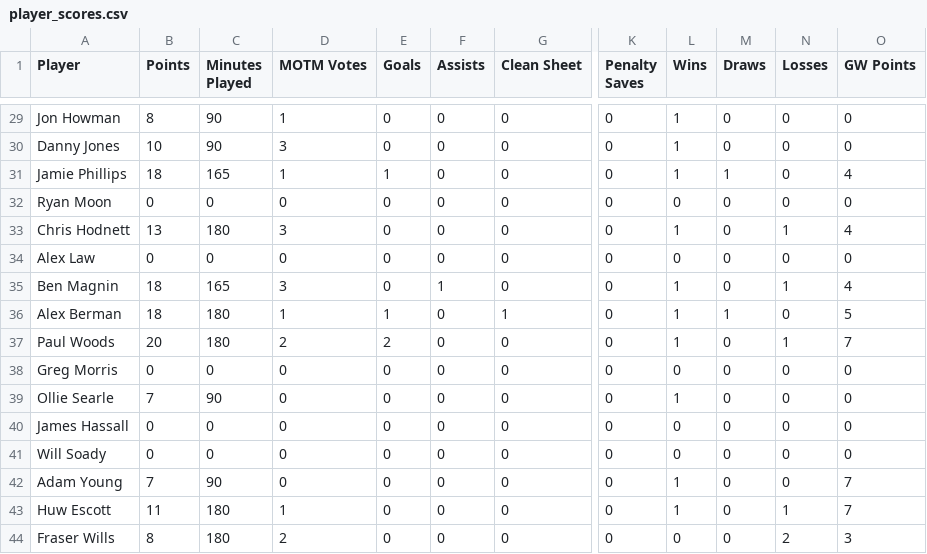
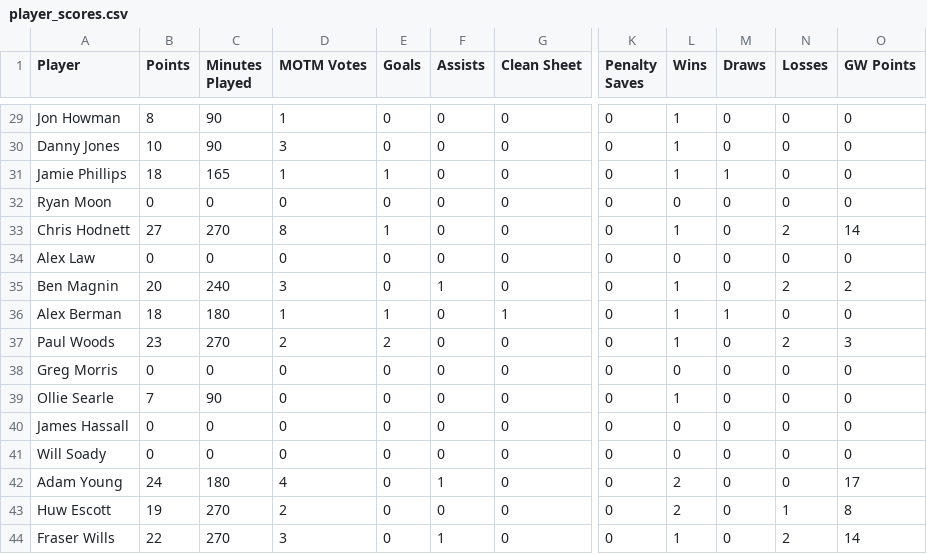
Before and after one commit to bm13563/torps-fpl, a CSV file: data/club/player_scores.csv, drawn as a sheet; only a part is shown, gaps mark what is left out; the diff covers the shown part only; the diff names each change by its address in the sheet, - before the commit and + after, or states it on an @@ line.

```diff
--- a/data/club/player_scores.csv
+++ b/data/club/player_scores.csv
-O31 (GW Points): 4
+O31 (GW Points): 0
-B33 (Points): 13
+B33 (Points): 27
-C33 (Minutes Played): 180
+C33 (Minutes Played): 270
-D33 (MOTM Votes): 3
+D33 (MOTM Votes): 8
-E33 (Goals): 0
+E33 (Goals): 1
-N33 (Losses): 1
+N33 (Losses): 2
-O33 (GW Points): 4
+O33 (GW Points): 14
-B35 (Points): 18
+B35 (Points): 20
-C35 (Minutes Played): 165
+C35 (Minutes Played): 240
-N35 (Losses): 1
+N35 (Losses): 2
-O35 (GW Points): 4
+O35 (GW Points): 2
-O36 (GW Points): 5
+O36 (GW Points): 0
-B37 (Points): 20
+B37 (Points): 23
-C37 (Minutes Played): 180
+C37 (Minutes Played): 270
-N37 (Losses): 1
+N37 (Losses): 2
-O37 (GW Points): 7
+O37 (GW Points): 3
-B42 (Points): 7
+B42 (Points): 24
-C42 (Minutes Played): 90
+C42 (Minutes Played): 180
-D42 (MOTM Votes): 0
+D42 (MOTM Votes): 4
-F42 (Assists): 0
+F42 (Assists): 1
-L42:L43 (Wins): 1
+L42:L43 (Wins): 2
-O42 (GW Points): 7
+O42 (GW Points): 17
-B43 (Points): 11
+B43 (Points): 19
-C43:C44 (Minutes Played): 180
+C43:C44 (Minutes Played): 270
-D43 (MOTM Votes): 1
+D43 (MOTM Votes): 2
-O43 (GW Points): 7
+O43 (GW Points): 8
-B44 (Points): 8
+B44 (Points): 22
-D44 (MOTM Votes): 2
+D44 (MOTM Votes): 3
-F44 (Assists): 0
+F44 (Assists): 1
-L44 (Wins): 0
+L44 (Wins): 1
-O44 (GW Points): 3
+O44 (GW Points): 14
```
Also changed, not shown: 113 edited cells elsewhere in this file, data/club/team_scores.csv, data/firsts/player_scores.csv, 6 other files.
